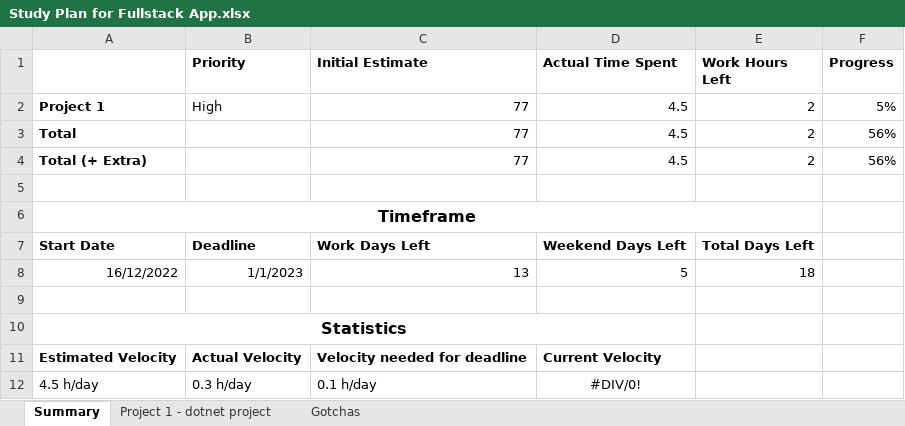
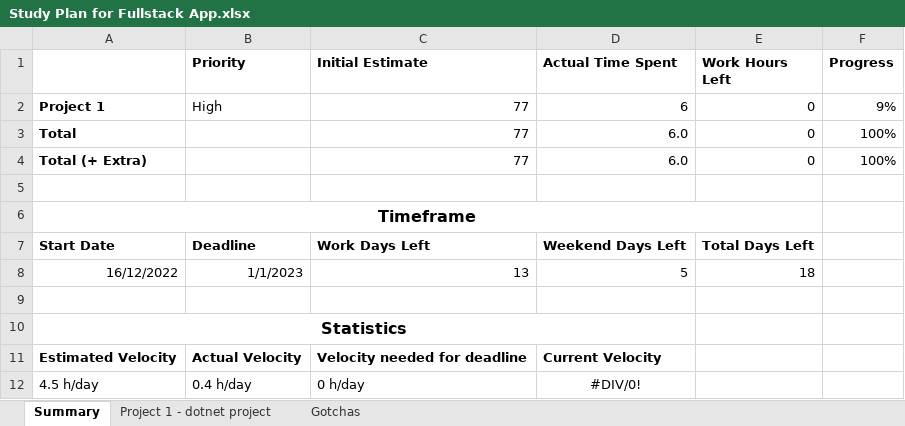
Before and after one commit to chankevin234/dotnetFullStack, an Excel workbook: Study Plan for Fullstack App.xlsx, sheet Summary, drawn as a sheet; values as stored, in another font and other column widths than the file's, no borders; conditional formats not drawn; the diff names each change by its address in the sheet, - before the commit and + after, or states it on an @@ line.

```diff
--- a/Study Plan for Fullstack App.xlsx (sheet Summary)
+++ b/Study Plan for Fullstack App.xlsx (sheet Summary)
-D2 (Actual Time Spent): 4.5
+D2 (Actual Time Spent): 6
-E2:E4 (Work Hours Left): 2
+E2:E4 (Work Hours Left): 0
-F2 (Progress): 5%
+F2 (Progress): 9%
-D3:D4 (Actual Time Spent): 4.5
+D3:D4 (Actual Time Spent): 6.0
-F3:F4 (Progress): 56%
+F3:F4 (Progress): 100%
-B12 (Priority): 0.3 h/day
+B12 (Priority): 0.4 h/day
-C12 (Initial Estimate): 0.1 h/day
+C12 (Initial Estimate): 0 h/day
```
Also changed, not shown: sheet Project 1 - dotnet project, hidden cells, 2 other files.
